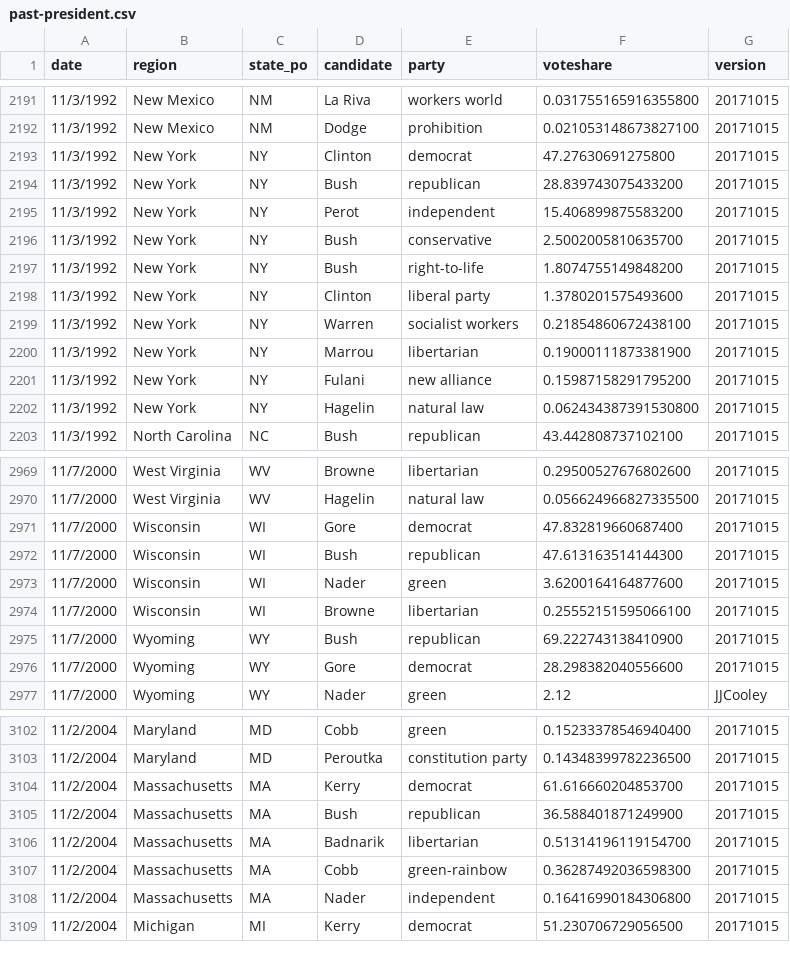
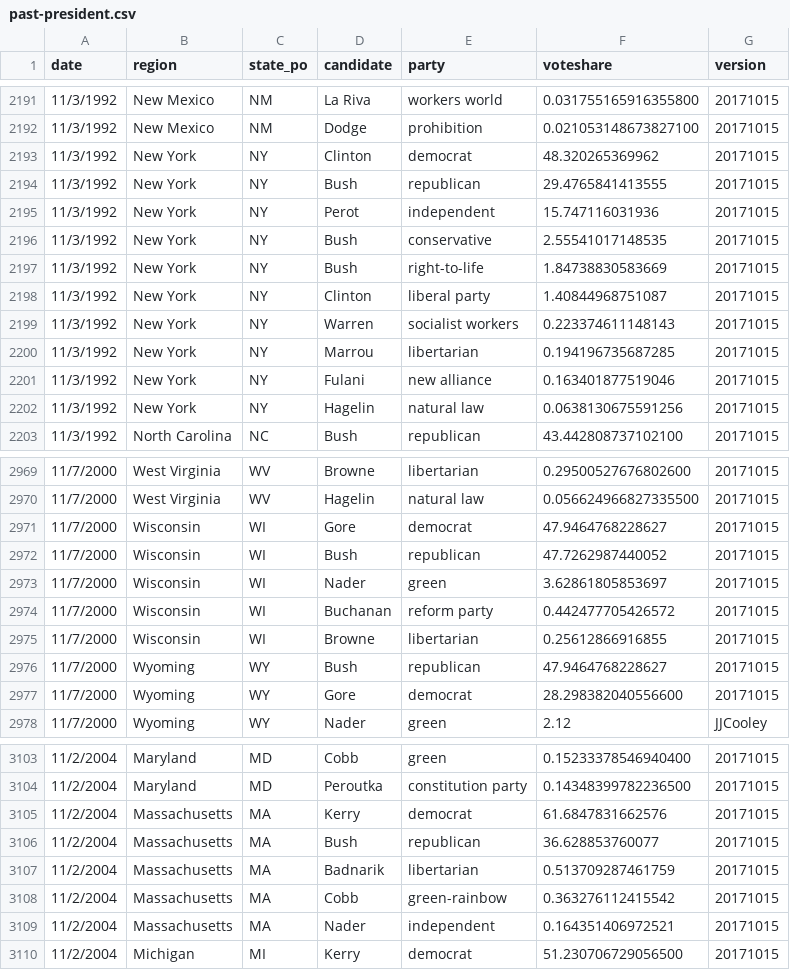
Before and after one commit to jacksonjude/USA-Election-Map, a CSV file: csv-sources/past-president.csv, drawn as a sheet; only a part is shown, gaps mark what is left out; the diff covers the shown part only.

```diff
--- a/csv-sources/past-president.csv
+++ b/csv-sources/past-president.csv
@@ -2192,12 +2192,12 @@ date,region,state_po,candidate,party,voteshare,version
 11/3/1992,New Mexico,NM,Dodge,prohibition,0.021053148673827100,20171015
-11/3/1992,New York,NY,Clinton,democrat,47.27630691275800,20171015
-11/3/1992,New York,NY,Bush,republican,28.839743075433200,20171015
-11/3/1992,New York,NY,Perot,independent,15.406899875583200,20171015
-11/3/1992,New York,NY,Bush,conservative,2.5002005810635700,20171015
-11/3/1992,New York,NY,Bush,right-to-life,1.8074755149848200,20171015
-11/3/1992,New York,NY,Clinton,liberal party,1.3780201575493600,20171015
-11/3/1992,New York,NY,Warren,socialist workers,0.21854860672438100,20171015
-11/3/1992,New York,NY,Marrou,libertarian,0.19000111873381900,20171015
-11/3/1992,New York,NY,Fulani,new alliance,0.15987158291795200,20171015
-11/3/1992,New York,NY,Hagelin,natural law,0.062434387391530800,20171015
+11/3/1992,New York,NY,Clinton,democrat,48.320265369962,20171015
+11/3/1992,New York,NY,Bush,republican,29.4765841413555,20171015
+11/3/1992,New York,NY,Perot,independent,15.747116031936,20171015
+11/3/1992,New York,NY,Bush,conservative,2.55541017148535,20171015
+11/3/1992,New York,NY,Bush,right-to-life,1.84738830583669,20171015
+11/3/1992,New York,NY,Clinton,liberal party,1.40844968751087,20171015
+11/3/1992,New York,NY,Warren,socialist workers,0.223374611148143,20171015
+11/3/1992,New York,NY,Marrou,libertarian,0.194196735687285,20171015
+11/3/1992,New York,NY,Fulani,new alliance,0.163401877519046,20171015
+11/3/1992,New York,NY,Hagelin,natural law,0.0638130675591256,20171015
 11/3/1992,North Carolina,NC,Bush,republican,43.442808737102100,20171015
@@ -2970,7 +2970,8 @@ date,region,state_po,candidate,party,voteshare,version
 11/7/2000,West Virginia,WV,Hagelin,natural law,0.056624966827335500,20171015
-11/7/2000,Wisconsin,WI,Gore,democrat,47.832819660687400,20171015
-11/7/2000,Wisconsin,WI,Bush,republican,47.613163514144300,20171015
-11/7/2000,Wisconsin,WI,Nader,green,3.6200164164877600,20171015
-11/7/2000,Wisconsin,WI,Browne,libertarian,0.25552151595066100,20171015
-11/7/2000,Wyoming,WY,Bush,republican,69.222743138410900,20171015
+11/7/2000,Wisconsin,WI,Gore,democrat,47.9464768228627,20171015
+11/7/2000,Wisconsin,WI,Bush,republican,47.7262987440052,20171015
+11/7/2000,Wisconsin,WI,Nader,green,3.62861805853697,20171015
+11/7/2000,Wisconsin,WI,Buchanan,reform party,0.442477705426572,20171015
+11/7/2000,Wisconsin,WI,Browne,libertarian,0.25612866916855,20171015
+11/7/2000,Wyoming,WY,Bush,republican,47.9464768228627,20171015
 11/7/2000,Wyoming,WY,Gore,democrat,28.298382040556600,20171015
@@ -3103,7 +3104,7 @@ date,region,state_po,candidate,party,voteshare,version
 11/2/2004,Maryland,MD,Peroutka,constitution party,0.14348399782236500,20171015
-11/2/2004,Massachusetts,MA,Kerry,democrat,61.616660204853700,20171015
-11/2/2004,Massachusetts,MA,Bush,republican,36.588401871249900,20171015
-11/2/2004,Massachusetts,MA,Badnarik,libertarian,0.51314196119154700,20171015
-11/2/2004,Massachusetts,MA,Cobb,green-rainbow,0.36287492036598300,20171015
-11/2/2004,Massachusetts,MA,Nader,independent,0.16416990184306800,20171015
+11/2/2004,Massachusetts,MA,Kerry,democrat,61.6847831662576,20171015
+11/2/2004,Massachusetts,MA,Bush,republican,36.628853760077,20171015
+11/2/2004,Massachusetts,MA,Badnarik,libertarian,0.513709287461759,20171015
+11/2/2004,Massachusetts,MA,Cobb,green-rainbow,0.363276112415542,20171015
+11/2/2004,Massachusetts,MA,Nader,independent,0.164351406972521,20171015
 11/2/2004,Michigan,MI,Kerry,democrat,51.230706729056500,20171015
```
Also changed, not shown: 139 edited cells elsewhere in this file, 1 other file.
